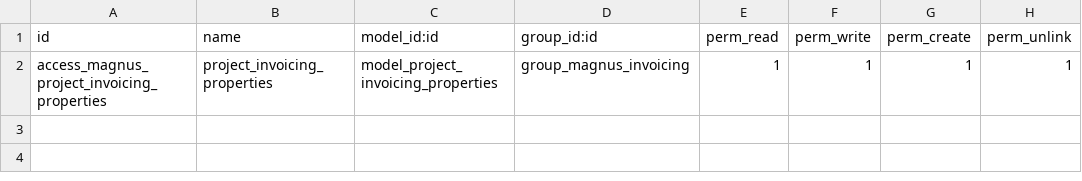
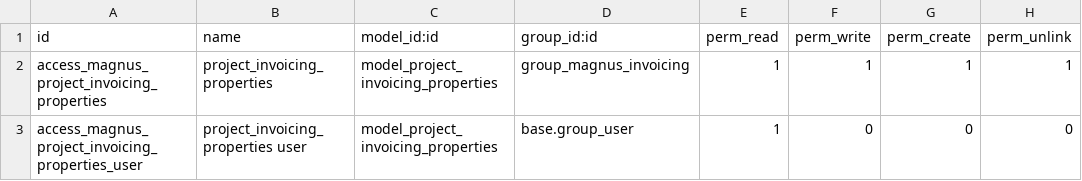
Before and after one commit to tosccolors/magnus-addons, a CSV file: magnus_project/security/ir.model.access.csv, drawn as a sheet; the diff names each change by its address in the sheet, - before the commit and + after, or states it on an @@ line.

Commit message:
Task T0031: Feedback on 05/12 Repo:kumarinie/magnus-addons Module:magnus_project

```diff
--- a/magnus_project/security/ir.model.access.csv
+++ b/magnus_project/security/ir.model.access.csv
+row 3: access_magnus_project_invoicing_properties_user | project_invoicing_properties user | model_project_invoicing_properties | base.group_user | 1 | 0 | 0 | 0
```
Also changed, not shown: 1 other file.
